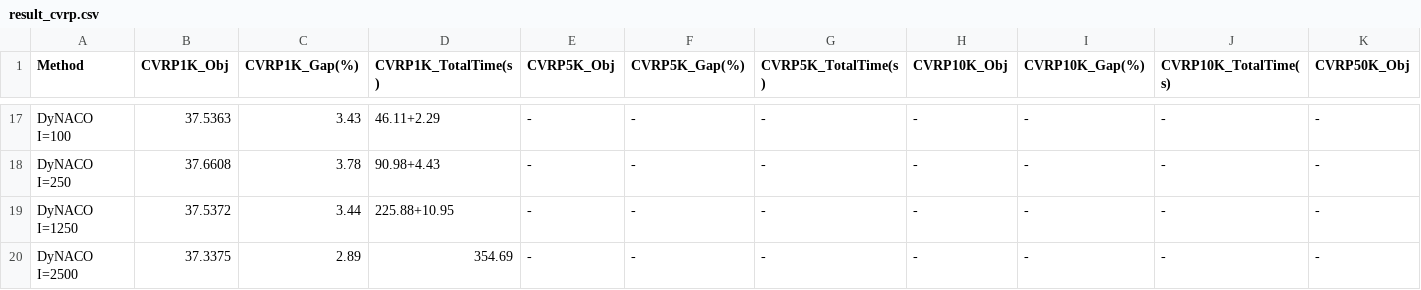
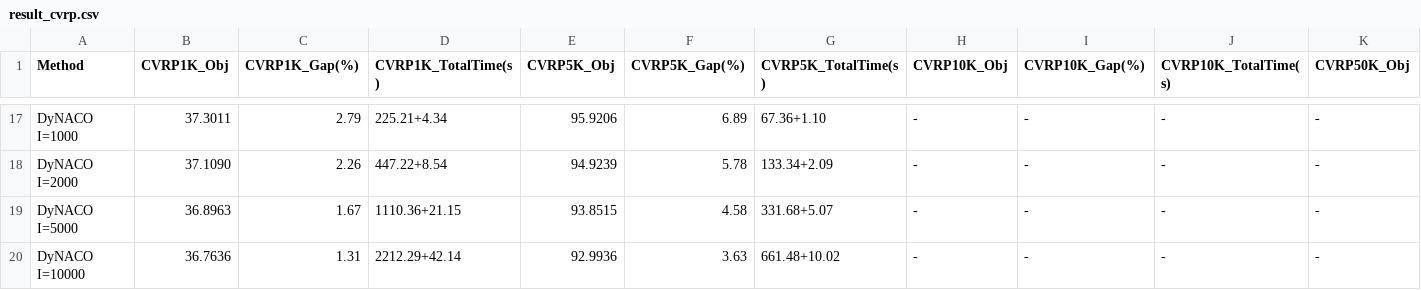
Before and after one commit to shoraaa/DyNACO, a CSV file: result_cvrp.csv, drawn as a sheet; only a part is shown, gaps mark what is left out; the diff covers the shown part only; the diff names each change by its address in the sheet, - before the commit and + after, or states it on an @@ line.

```diff
--- a/result_cvrp.csv
+++ b/result_cvrp.csv
-A17 (Method): DyNACO I=100
+A17 (Method): DyNACO I=1000
-B17 (CVRP1K_Obj): 37.5363
+B17 (CVRP1K_Obj): 37.3011
-C17 (CVRP1K_Gap(%)): 3.43
+C17 (CVRP1K_Gap(%)): 2.79
-D17 (CVRP1K_TotalTime(s)): 46.11+2.29
+D17 (CVRP1K_TotalTime(s)): 225.21+4.34
-E17 (CVRP5K_Obj): -
+E17 (CVRP5K_Obj): 95.9206
-F17 (CVRP5K_Gap(%)): -
+F17 (CVRP5K_Gap(%)): 6.89
-G17 (CVRP5K_TotalTime(s)): -
+G17 (CVRP5K_TotalTime(s)): 67.36+1.10
-A18 (Method): DyNACO I=250
+A18 (Method): DyNACO I=2000
-B18 (CVRP1K_Obj): 37.6608
+B18 (CVRP1K_Obj): 37.1090
-C18 (CVRP1K_Gap(%)): 3.78
+C18 (CVRP1K_Gap(%)): 2.26
-D18 (CVRP1K_TotalTime(s)): 90.98+4.43
+D18 (CVRP1K_TotalTime(s)): 447.22+8.54
-E18 (CVRP5K_Obj): -
+E18 (CVRP5K_Obj): 94.9239
-F18 (CVRP5K_Gap(%)): -
+F18 (CVRP5K_Gap(%)): 5.78
-G18 (CVRP5K_TotalTime(s)): -
+G18 (CVRP5K_TotalTime(s)): 133.34+2.09
-A19 (Method): DyNACO I=1250
+A19 (Method): DyNACO I=5000
-B19 (CVRP1K_Obj): 37.5372
+B19 (CVRP1K_Obj): 36.8963
-C19 (CVRP1K_Gap(%)): 3.44
+C19 (CVRP1K_Gap(%)): 1.67
-D19 (CVRP1K_TotalTime(s)): 225.88+10.95
+D19 (CVRP1K_TotalTime(s)): 1110.36+21.15
-E19 (CVRP5K_Obj): -
+E19 (CVRP5K_Obj): 93.8515
-F19 (CVRP5K_Gap(%)): -
+F19 (CVRP5K_Gap(%)): 4.58
-G19 (CVRP5K_TotalTime(s)): -
+G19 (CVRP5K_TotalTime(s)): 331.68+5.07
-A20 (Method): DyNACO I=2500
+A20 (Method): DyNACO I=10000
-B20 (CVRP1K_Obj): 37.3375
+B20 (CVRP1K_Obj): 36.7636
-C20 (CVRP1K_Gap(%)): 2.89
+C20 (CVRP1K_Gap(%)): 1.31
-D20 (CVRP1K_TotalTime(s)): 354.69
+D20 (CVRP1K_TotalTime(s)): 2212.29+42.14
-E20 (CVRP5K_Obj): -
+E20 (CVRP5K_Obj): 92.9936
-F20 (CVRP5K_Gap(%)): -
+F20 (CVRP5K_Gap(%)): 3.63
-G20 (CVRP5K_TotalTime(s)): -
+G20 (CVRP5K_TotalTime(s)): 661.48+10.02
```
Also changed, not shown: 28 edited cells elsewhere in this file, 1 other file.
